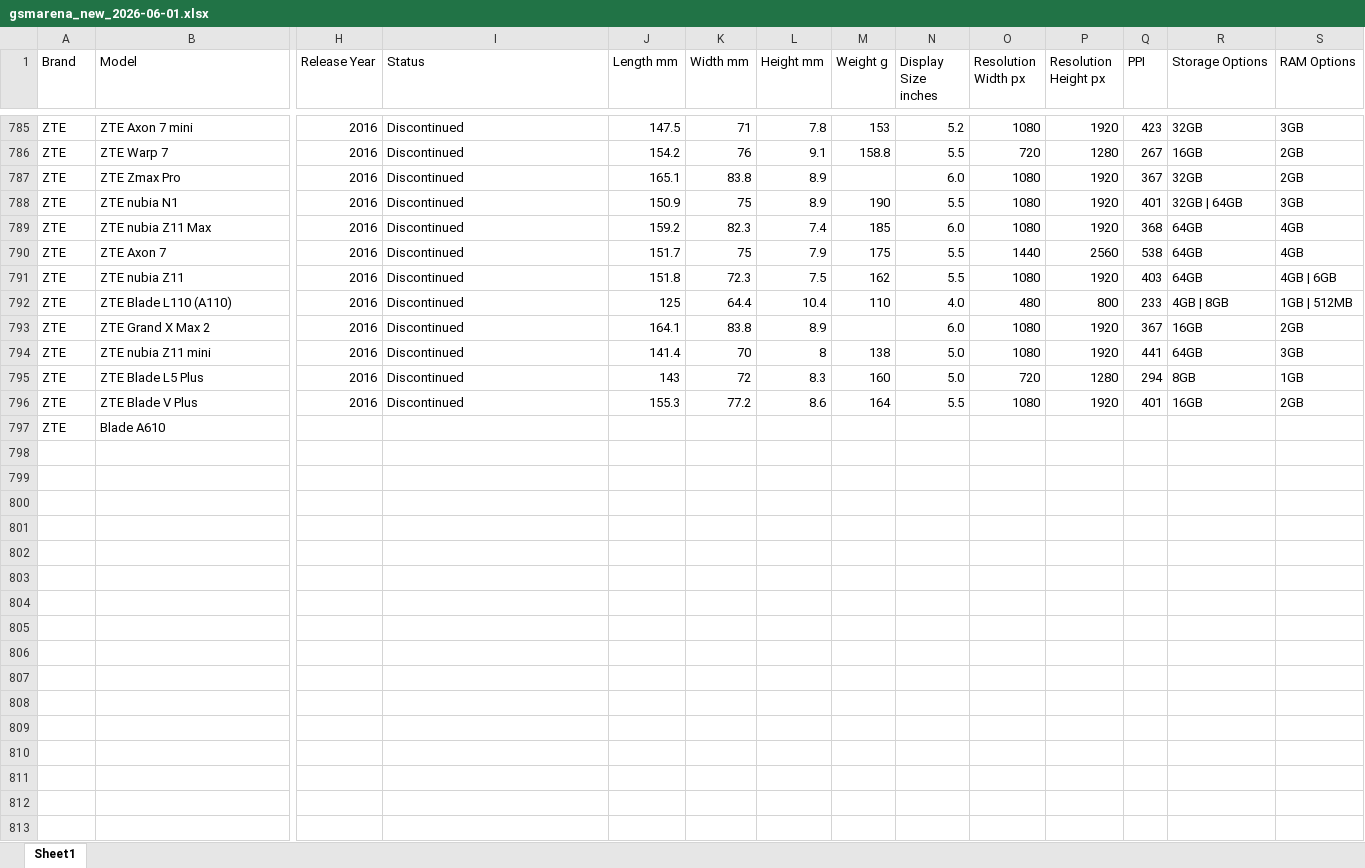
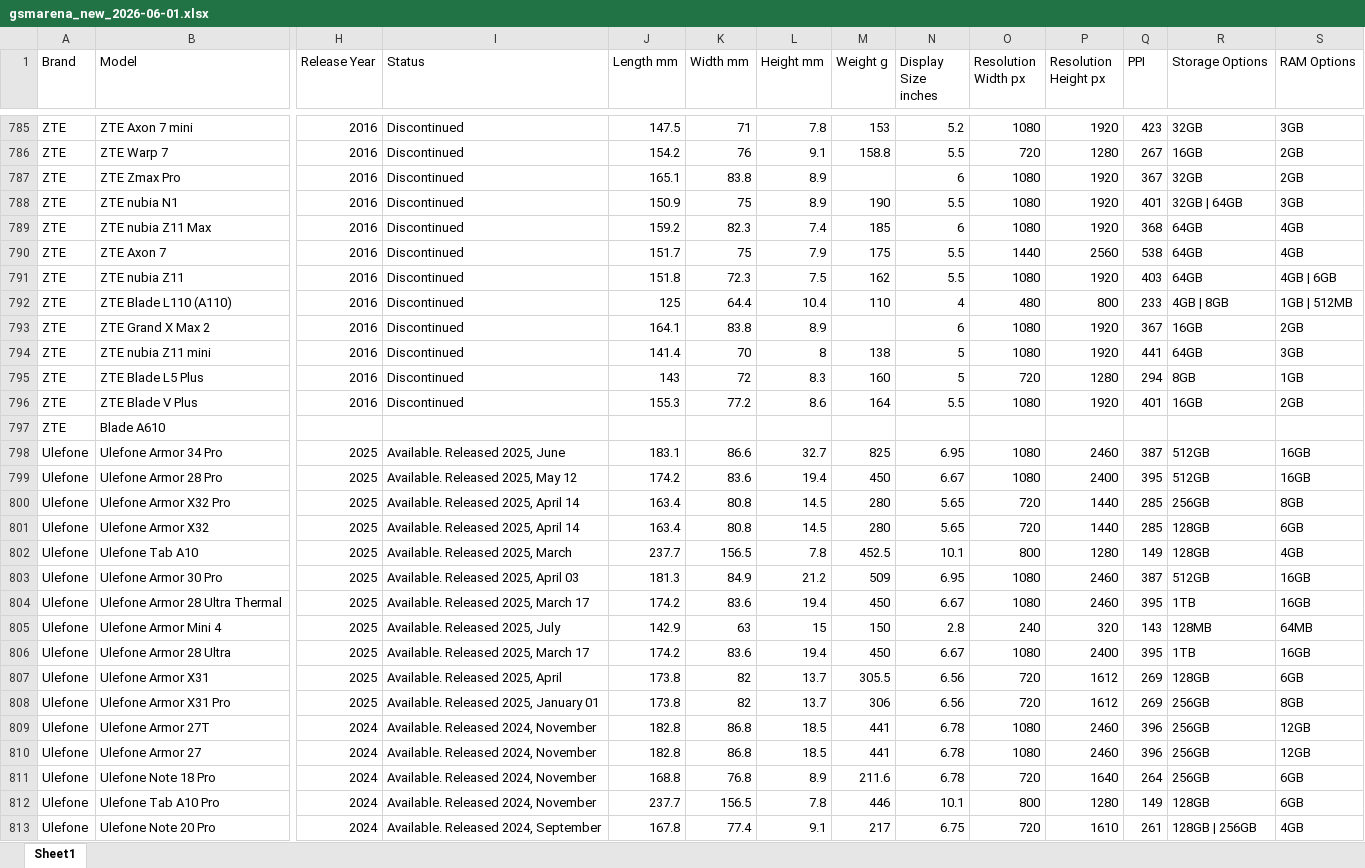
Before and after one commit to kalani23/gsm_arena, an Excel workbook: gsmarena_new_2026-06-01.xlsx, sheet Sheet1, drawn as a sheet; only a part is shown, gaps mark what is left out; values as stored, in another font and other column widths than the file's, no cell formats; rows hold the shown columns only; the diff covers the shown part only; the diff names each change by its address in the sheet, - before the commit and + after, or states it on an @@ line.

```diff
--- a/gsmarena_new_2026-06-01.xlsx (sheet Sheet1)
+++ b/gsmarena_new_2026-06-01.xlsx (sheet Sheet1)
-N787 (Display Size inches): 6.0
+N787 (Display Size inches): 6
-N789 (Display Size inches): 6.0
+N789 (Display Size inches): 6
-N792 (Display Size inches): 4.0
+N792 (Display Size inches): 4
-N793 (Display Size inches): 6.0
+N793 (Display Size inches): 6
-N794:N795 (Display Size inches): 5.0
+N794:N795 (Display Size inches): 5
+row 798: Ulefone | Ulefone Armor 34 Pro | 2025 | Available. Released 2025, June | 183.1 | 86.6 | 32.7 | 825 | 6.95 | 1080 | 2460 | 387 | 512GB | 16GB
+row 799: Ulefone | Ulefone Armor 28 Pro | 2025 | Available. Released 2025, May 12 | 174.2 | 83.6 | 19.4 | 450 | 6.67 | 1080 | 2400 | 395 | 512GB | 16GB
+row 800: Ulefone | Ulefone Armor X32 Pro | 2025 | Available. Released 2025, April 14 | 163.4 | 80.8 | 14.5 | 280 | 5.65 | 720 | 1440 | 285 | 256GB | 8GB
+row 801: Ulefone | Ulefone Armor X32 | 2025 | Available. Released 2025, April 14 | 163.4 | 80.8 | 14.5 | 280 | 5.65 | 720 | 1440 | 285 | 128GB | 6GB
+row 802: Ulefone | Ulefone Tab A10 | 2025 | Available. Released 2025, March | 237.7 | 156.5 | 7.8 | 452.5 | 10.1 | 800 | 1280 | 149 | 128GB | 4GB
+row 803: Ulefone | Ulefone Armor 30 Pro | 2025 | Available. Released 2025, April 03 | 181.3 | 84.9 | 21.2 | 509 | 6.95 | 1080 | 2460 | 387 | 512GB | 16GB
+row 804: Ulefone | Ulefone Armor 28 Ultra Thermal | 2025 | Available. Released 2025, March 17 | 174.2 | 83.6 | 19.4 | 450 | 6.67 | 1080 | 2460 | 395 | 1TB | 16GB
+row 805: Ulefone | Ulefone Armor Mini 4 | 2025 | Available. Released 2025, July | 142.9 | 63 | 15 | 150 | 2.8 | 240 | 320 | 143 | 128MB | 64MB
+row 806: Ulefone | Ulefone Armor 28 Ultra | 2025 | Available. Released 2025, March 17 | 174.2 | 83.6 | 19.4 | 450 | 6.67 | 1080 | 2400 | 395 | 1TB | 16GB
+row 807: Ulefone | Ulefone Armor X31 | 2025 | Available. Released 2025, April | 173.8 | 82 | 13.7 | 305.5 | 6.56 | 720 | 1612 | 269 | 128GB | 6GB
+row 808: Ulefone | Ulefone Armor X31 Pro | 2025 | Available. Released 2025, January 01 | 173.8 | 82 | 13.7 | 306 | 6.56 | 720 | 1612 | 269 | 256GB | 8GB
+row 809: Ulefone | Ulefone Armor 27T | 2024 | Available. Released 2024, November | 182.8 | 86.8 | 18.5 | 441 | 6.78 | 1080 | 2460 | 396 | 256GB | 12GB
+row 810: Ulefone | Ulefone Armor 27 | 2024 | Available. Released 2024, November | 182.8 | 86.8 | 18.5 | 441 | 6.78 | 1080 | 2460 | 396 | 256GB | 12GB
+row 811: Ulefone | Ulefone Note 18 Pro | 2024 | Available. Released 2024, November | 168.8 | 76.8 | 8.9 | 211.6 | 6.78 | 720 | 1640 | 264 | 256GB | 6GB
+row 812: Ulefone | Ulefone Tab A10 Pro | 2024 | Available. Released 2024, November | 237.7 | 156.5 | 7.8 | 446 | 10.1 | 800 | 1280 | 149 | 128GB | 6GB
+row 813: Ulefone | Ulefone Note 20 Pro | 2024 | Available. Released 2024, September | 167.8 | 77.4 | 9.1 | 217 | 6.75 | 720 | 1610 | 261 | 128GB | 256GB | 4GB
```
Also changed, not shown: 5 added rows and 4 edited cells elsewhere in this sheet, cell formats, 4 other files.
